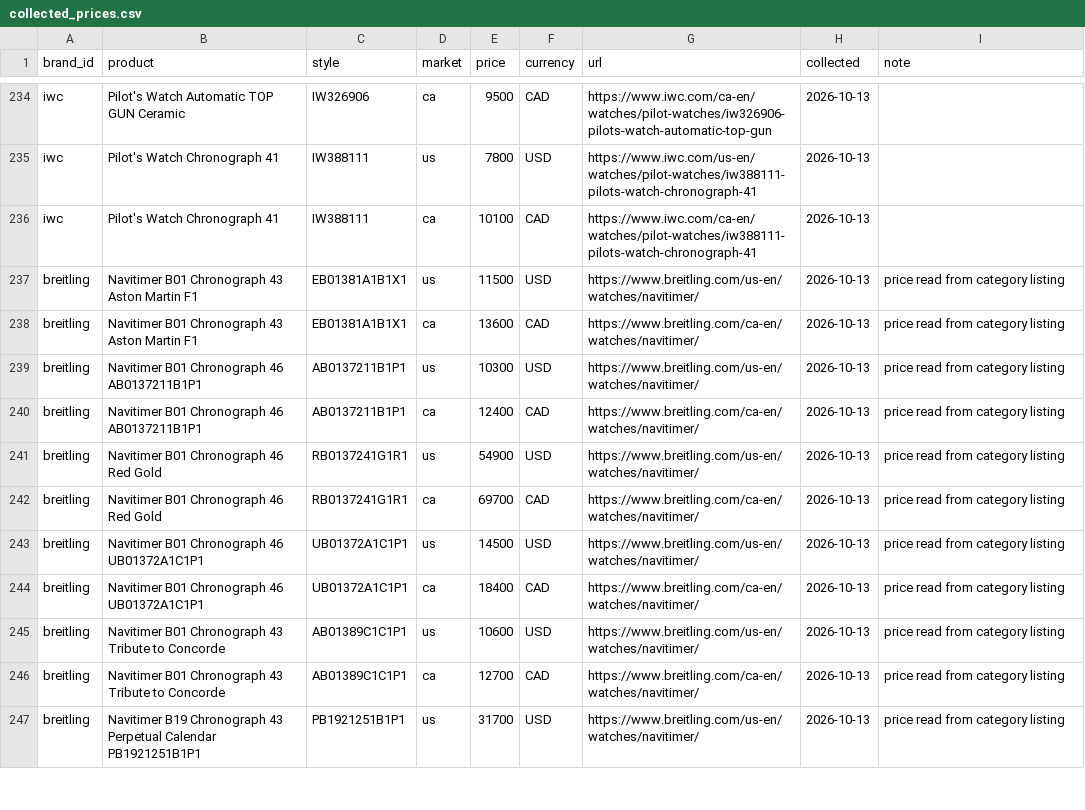
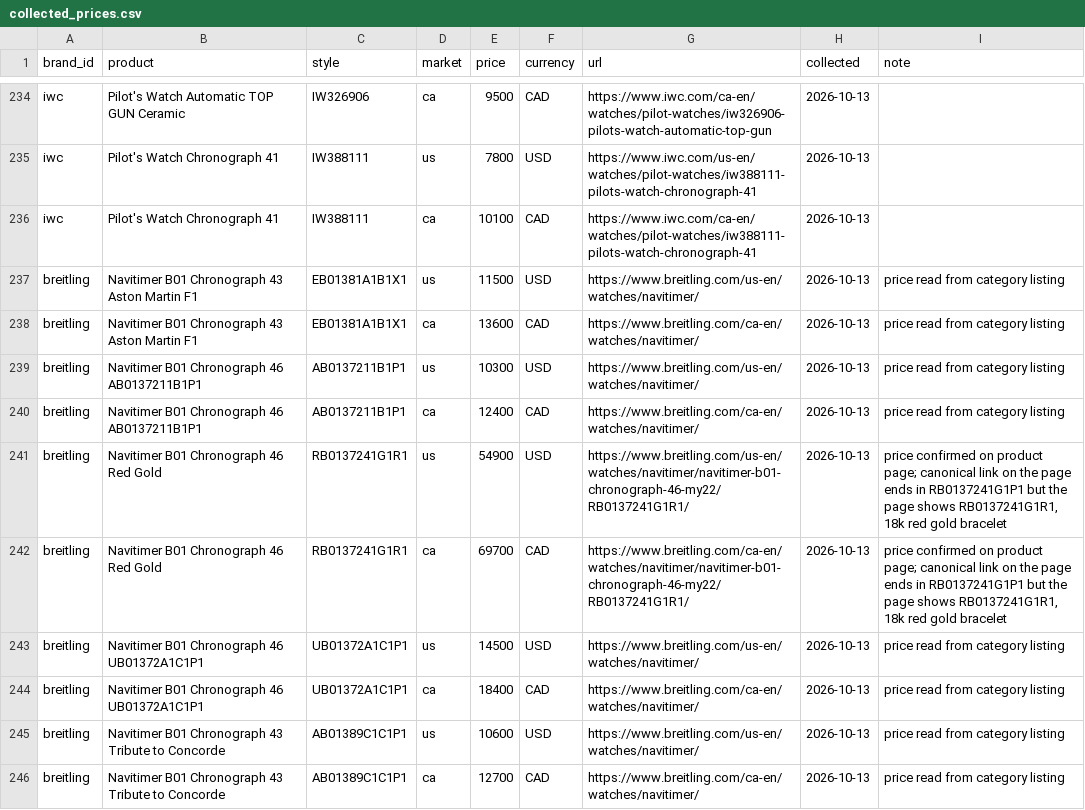
Before and after one commit to shuming-he/shuming-he.github.io, a CSV file: bag-arbitrage/pipeline/collected_prices.csv, drawn as a sheet; only a part is shown, gaps mark what is left out; the shorter side is filled out with more unchanged rows.

```diff
--- a/bag-arbitrage/pipeline/collected_prices.csv
+++ b/bag-arbitrage/pipeline/collected_prices.csv
@@ -240,4 +240,4 @@ breitling,Navitimer B01 Chronograph 46 AB0137211B1P1,AB0137211B1P1,us,10300,USD,
 breitling,Navitimer B01 Chronograph 46 AB0137211B1P1,AB0137211B1P1,ca,12400,CAD,https://www.breitling.com/ca-en/watches/navitimer/,2026-10-13,price read from category listing
-breitling,Navitimer B01 Chronograph 46 Red Gold,RB0137241G1R1,us,54900,USD,https://www.breitling.com/us-en/watches/navitimer/,2026-10-13,price read from category listing
-breitling,Navitimer B01 Chronograph 46 Red Gold,RB0137241G1R1,ca,69700,CAD,https://www.breitling.com/ca-en/watches/navitimer/,2026-10-13,price read from category listing
+breitling,Navitimer B01 Chronograph 46 Red Gold,RB0137241G1R1,us,54900,USD,https://www.breitling.com/us-en/watches/navitimer/navitimer-b01-chronograph-46-my22/RB0137241G1R1/,2026-10-13,"price confirmed on product page; canonical link on the page ends in RB0137241G1P1 but the page shows RB0137241G1R1, 18k red gold bracelet"
+breitling,Navitimer B01 Chronograph 46 Red Gold,RB0137241G1R1,ca,69700,CAD,https://www.breitling.com/ca-en/watches/navitimer/navitimer-b01-chronograph-46-my22/RB0137241G1R1/,2026-10-13,"price confirmed on product page; canonical link on the page ends in RB0137241G1P1 but the page shows RB0137241G1R1, 18k red gold bracelet"
 breitling,Navitimer B01 Chronograph 46 UB01372A1C1P1,UB01372A1C1P1,us,14500,USD,https://www.breitling.com/us-en/watches/navitimer/,2026-10-13,price read from category listing
```
Also changed, not shown: bag-arbitrage/data/matched_pairs.csv, bag-arbitrage/pipeline/products.csv, 12 other files.
